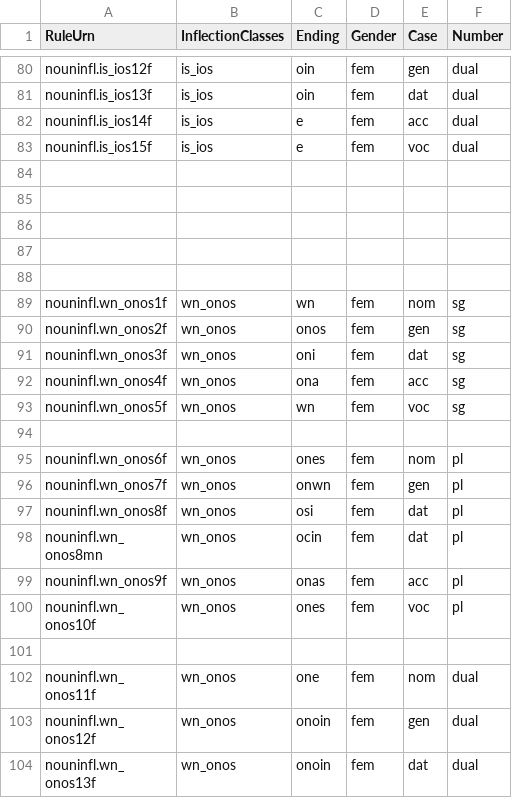
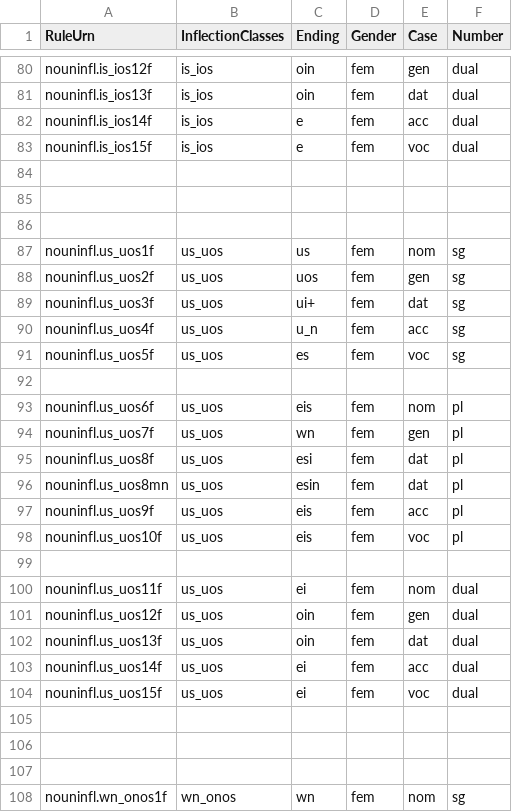
Before and after one commit to neelsmith/greeklang, a CSV file: morphology/sampledata/greek/rules-csv/nouns/nouns3fem.csv, drawn as a sheet; only a part is shown, gaps mark what is left out; the shorter side is filled out with more unchanged rows; the diff names each change by its address in the sheet, - before the commit and + after, or states it on an @@ line.

```diff
--- a/morphology/sampledata/greek/rules-csv/nouns/nouns3fem.csv
+++ b/morphology/sampledata/greek/rules-csv/nouns/nouns3fem.csv
+row 87: nouninfl.us_uos1f | us_uos | us | fem | nom | sg
+row 88: nouninfl.us_uos2f | us_uos | uos | fem | gen | sg
+row 89: nouninfl.us_uos3f | us_uos | ui+ | fem | dat | sg
+row 90: nouninfl.us_uos4f | us_uos | u_n | fem | acc | sg
+row 91: nouninfl.us_uos5f | us_uos | es | fem | voc | sg
+row 92: (empty)
+row 93: nouninfl.us_uos6f | us_uos | eis | fem | nom | pl
+row 94: nouninfl.us_uos7f | us_uos | wn | fem | gen | pl
+row 95: nouninfl.us_uos8f | us_uos | esi | fem | dat | pl
+row 96: nouninfl.us_uos8mn | us_uos | esin | fem | dat | pl
+row 97: nouninfl.us_uos9f | us_uos | eis | fem | acc | pl
+row 98: nouninfl.us_uos10f | us_uos | eis | fem | voc | pl
+row 99: (empty)
+row 100: nouninfl.us_uos11f | us_uos | ei | fem | nom | dual
+row 101: nouninfl.us_uos12f | us_uos | oin | fem | gen | dual
+row 102: nouninfl.us_uos13f | us_uos | oin | fem | dat | dual
+row 103: nouninfl.us_uos14f | us_uos | ei | fem | acc | dual
+row 104: nouninfl.us_uos15f | us_uos | ei | fem | voc | dual
+row 105: (empty)
```
Also changed, not shown: morphology/sampledata/greek/rules-csv/nouns/nouns2.csv.
